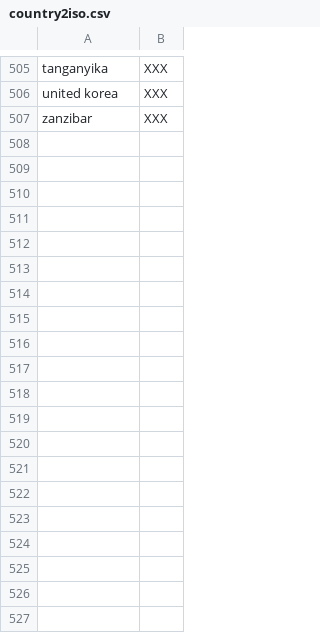
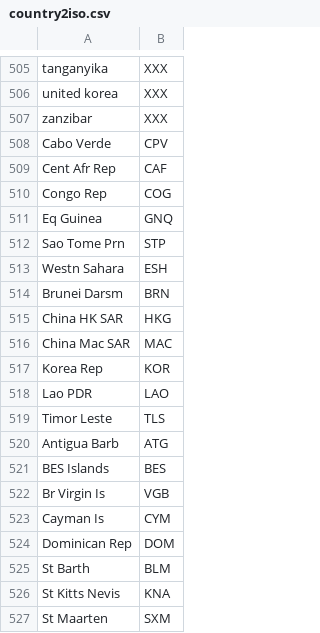
Before and after one commit to pik-piam/madrat, a CSV file: inst/extdata/country2iso.csv, drawn as a sheet; only a part is shown, gaps mark what is left out; the diff covers the shown part only.

Commit message:
*madrat* added extra country names to country2iso.csv to support IRENA naming convention.

```diff
--- a/inst/extdata/country2iso.csv
+++ b/inst/extdata/country2iso.csv
@@ -507 +507,21 @@ united korea;XXX
 zanzibar;XXX
+Cabo Verde;CPV
+Cent Afr Rep;CAF
+Congo Rep;COG
+Eq Guinea;GNQ
+Sao Tome Prn;STP
+Westn Sahara;ESH
+Brunei Darsm;BRN
+China HK SAR;HKG
+China Mac SAR;MAC
+Korea Rep;KOR
+Lao PDR;LAO
+Timor Leste;TLS
+Antigua Barb;ATG
+BES Islands;BES
+Br Virgin Is;VGB
+Cayman Is;CYM
+Dominican Rep;DOM
+St Barth;BLM
+St Kitts Nevis;KNA
+St Maarten;SXM
```
Also changed, not shown: 33 added rows elsewhere in this file, 1 other file.
